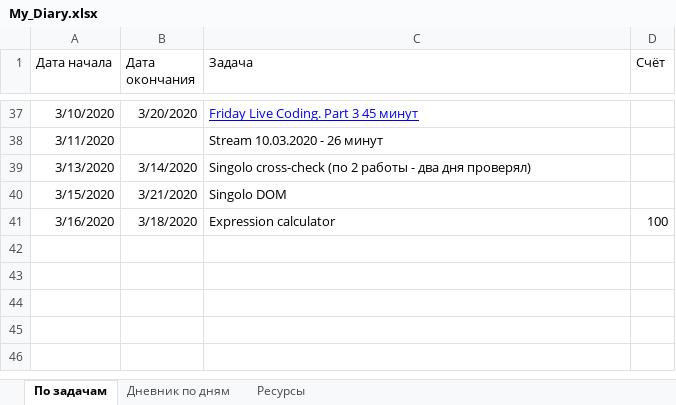
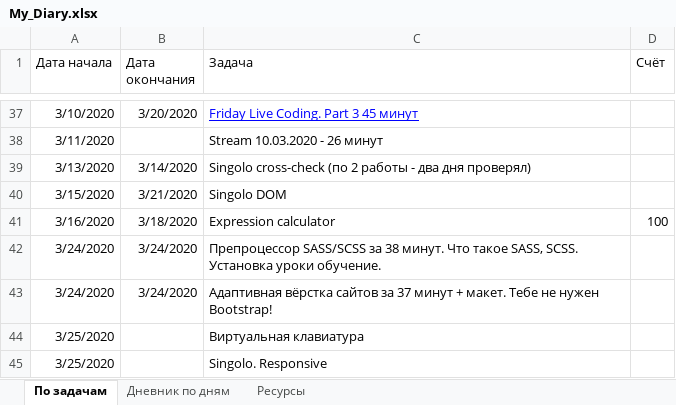
Before and after one commit to AndreiMedvedevSaratov/My_Learning_Diary, an Excel workbook: My_Diary.xlsx, sheet По задачам, drawn as a sheet; only a part is shown, gaps mark what is left out; values as stored, in another font and other column widths than the file's, no borders; the diff names each change by its address in the sheet, - before the commit and + after, or states it on an @@ line.

```diff
--- a/My_Diary.xlsx (sheet По задачам)
+++ b/My_Diary.xlsx (sheet По задачам)
+row 42: 3/24/2020 | 3/24/2020 | Препроцессор SASS/SCSS за 38 минут. Что такое SASS, SCSS. Установка уроки обучение.
+row 43: 3/24/2020 | 3/24/2020 | Адаптивная вёрстка сайтов за 37 минут + макет. Тебе не нужен Bootstrap!
+row 44: 3/25/2020 |  | Виртуальная клавиатура
+row 45: 3/25/2020 |  | Singolo. Responsive
```
Also changed, not shown: sheet Дневник по дням, sheet Ресурсы.
